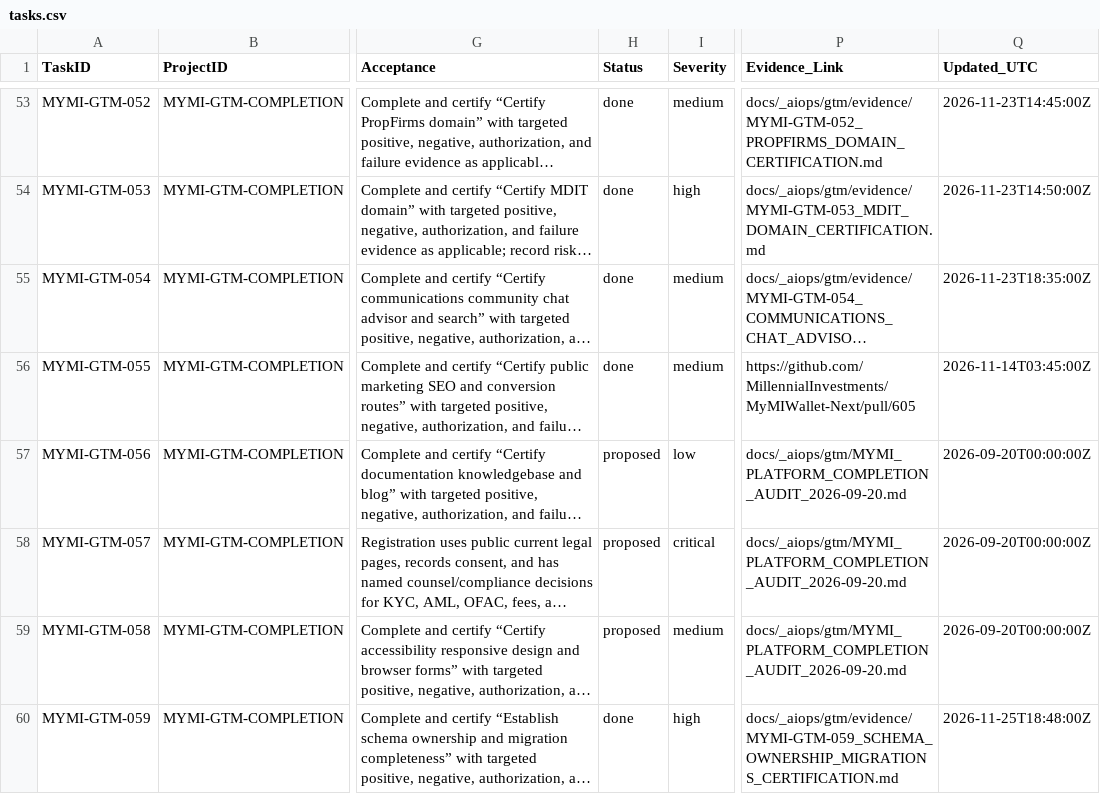
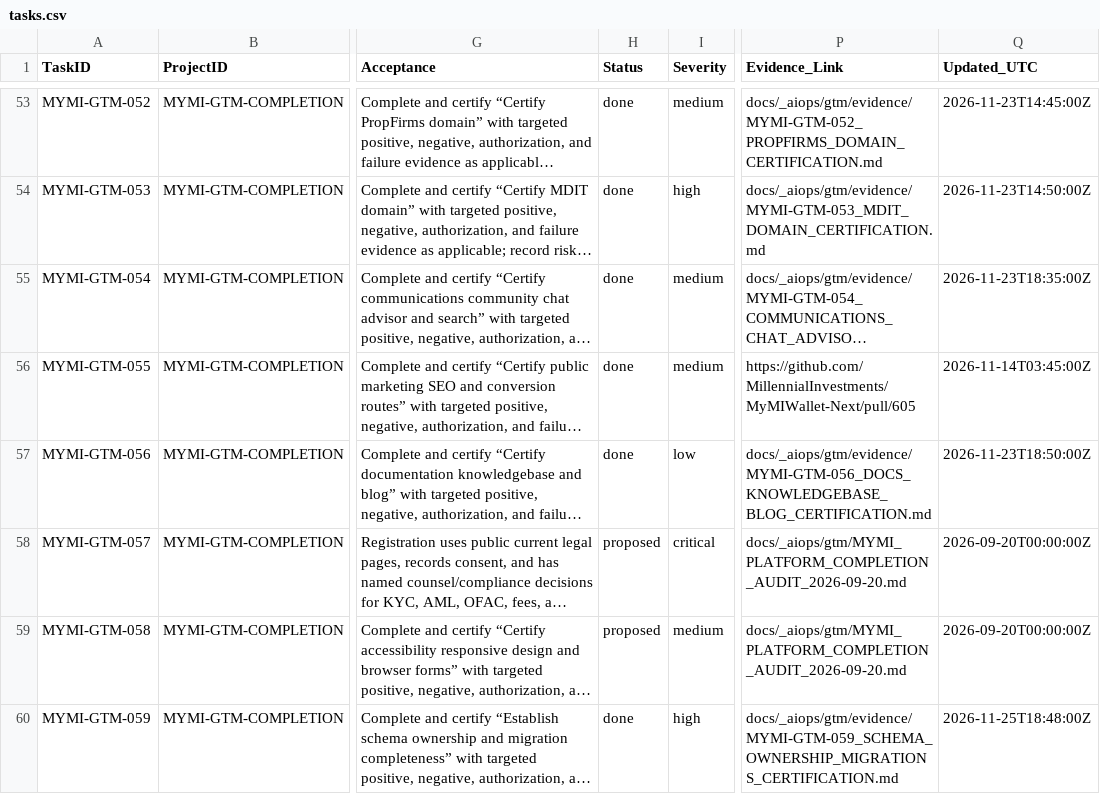
Before and after one commit to MillennialInvestments/MyMIWallet-Next, a CSV file: docs/_aiops/gtm/tasks.csv, drawn as a sheet; only a part is shown, gaps mark what is left out; long unchanged cells end in …; the diff names each change by its address in the sheet, - before the commit and + after, or states it on an @@ line.

Commit message:
feat(docs): certify documentation knowledgebase and blog (MYMI-GTM-056) (#761)
Co-authored-by: TBI Solutions <support@timothyburks.com>

```diff
--- a/docs/_aiops/gtm/tasks.csv
+++ b/docs/_aiops/gtm/tasks.csv
-H57 (Status): proposed
+H57 (Status): done
-P57 (Evidence_Link): docs/_aiops/gtm/MYMI_PLATFORM_COMPLETION_AUDIT_2026-09-20.md
+P57 (Evidence_Link): docs/_aiops/gtm/evidence/MYMI-GTM-056_DOCS_KNOWLEDGEBASE_BLOG_CERTIFICATION.md
-Q57 (Updated_UTC): 2026-09-20T00:00:00Z
+Q57 (Updated_UTC): 2026-11-23T18:50:00Z
```
Also changed, not shown: 2 other files.
